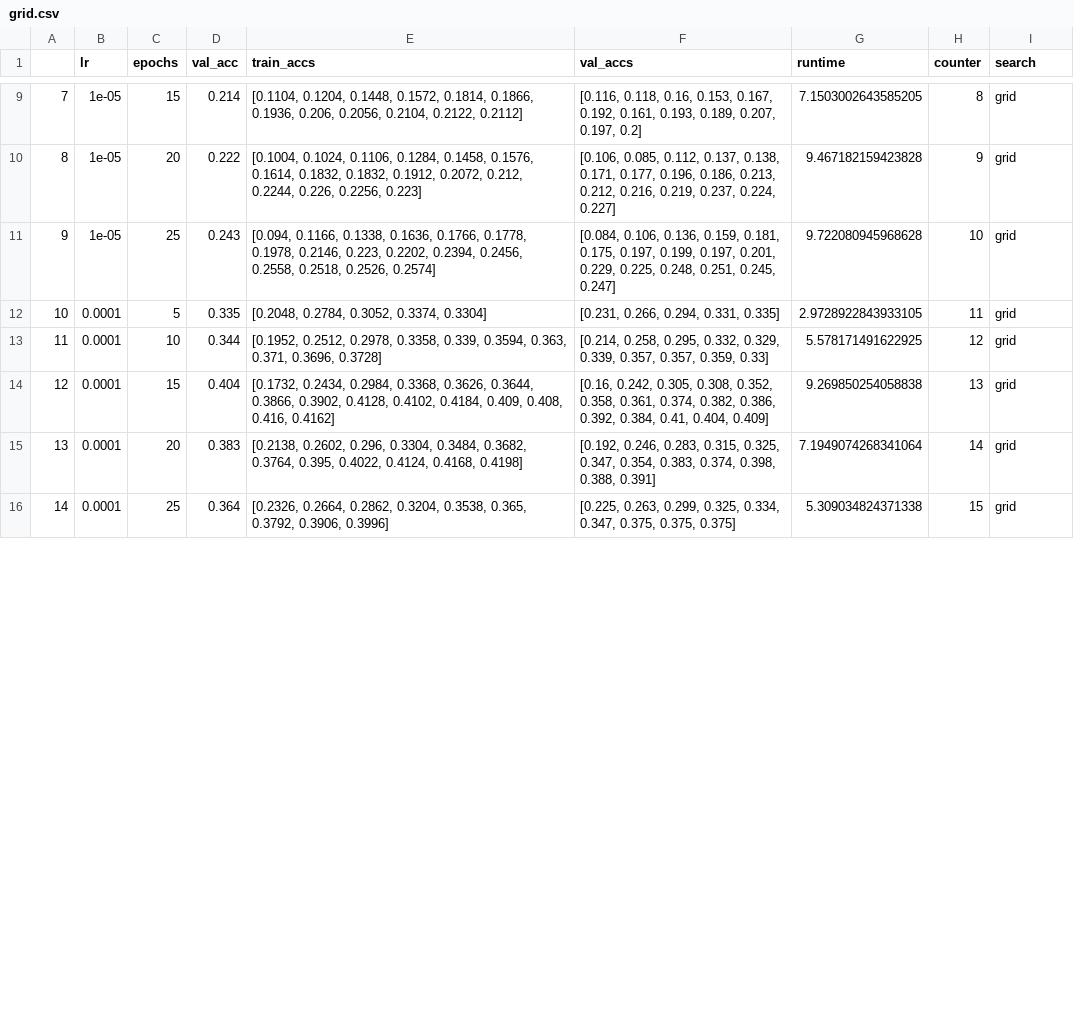
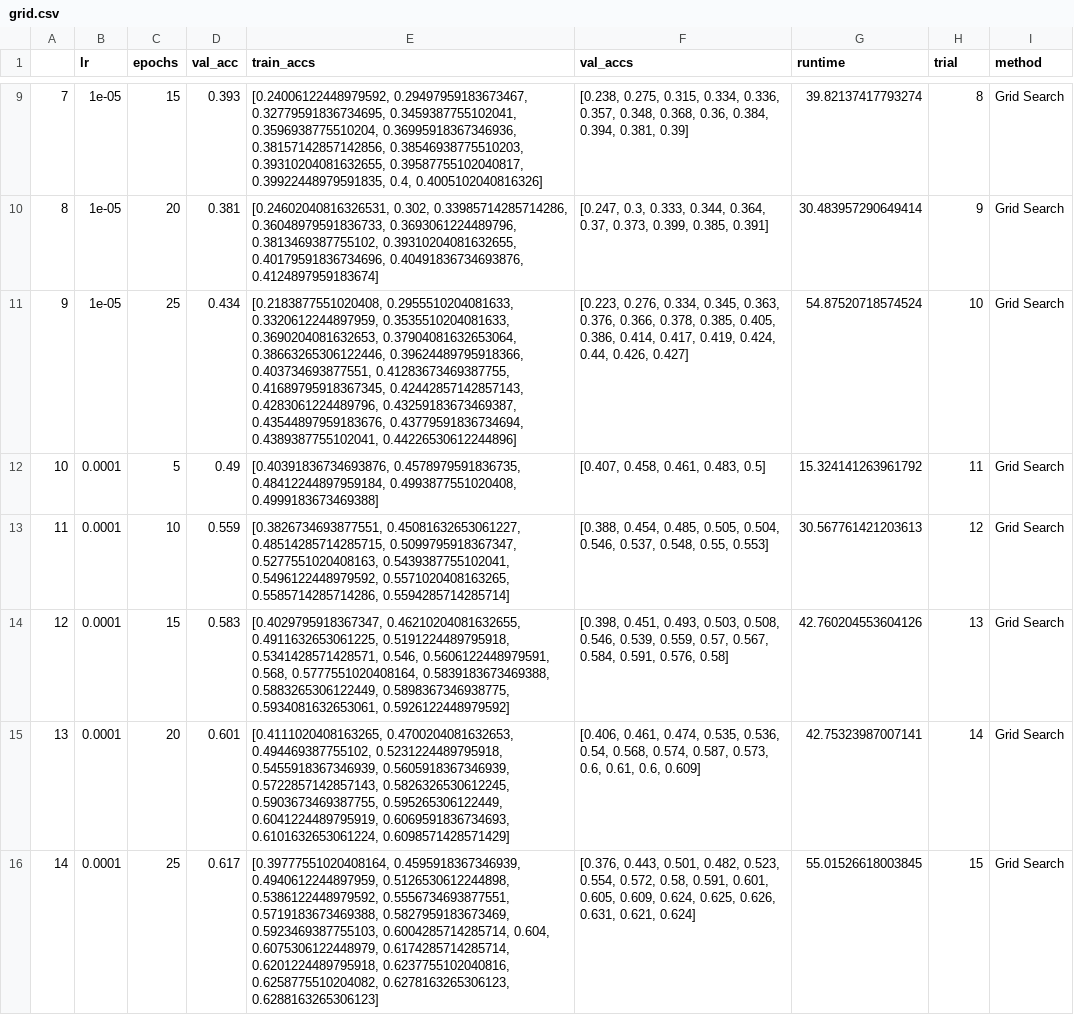
Before and after one commit to JaxRaffnix/Optimierungsverfahren, a CSV file: results/grid.csv, drawn as a sheet; only a part is shown, gaps mark what is left out; the diff covers the shown part only.

```diff
--- a/results/grid.csv
+++ b/results/grid.csv
@@ -1 +1 @@
-,lr,epochs,val_acc,train_accs,val_accs,runtime,counter,search
+,lr,epochs,val_acc,train_accs,val_accs,runtime,trial,method
@@ -9,8 +9,8 @@
-7,1e-05,15,0.214,"[0.1104, 0.1204, 0.1448, 0.1572, 0.1814, 0.1866, 0.1936, 0.206, 0.2056, 0.2104, 0.2122, 0.2112]","[0.116, 0.118, 0.16, 0.153, 0.167, 0.192, 0.161, 0.193, 0.189, 0.207, 0.197, 0.2]",7.1503002643585205,8,grid
-8,1e-05,20,0.222,"[0.1004, 0.1024, 0.1106, 0.1284, 0.1458, 0.1576, 0.1614, 0.1832, 0.1832, 0.1912, 0.2072, 0.212, 0.2244, 0.226, 0.2256, 0.223]","[0.106, 0.085, 0.112, 0.137, 0.138, 0.171, 0.177, 0.196, 0.186, 0.213, 0.212, 0.216, 0.219, 0.237, 0.224, 0.227]",9.467182159423828,9,grid
-9,1e-05,25,0.243,"[0.094, 0.1166, 0.1338, 0.1636, 0.1766, 0.1778, 0.1978, 0.2146, 0.223, 0.2202, 0.2394, 0.2456, 0.2558, 0.2518, 0.2526, 0.2574]","[0.084, 0.106, 0.136, 0.159, 0.181, 0.175, 0.197, 0.199, 0.197, 0.201, 0.229, 0.225, 0.248, 0.251, 0.245, 0.247]",9.722080945968628,10,grid
-10,0.0001,5,0.335,"[0.2048, 0.2784, 0.3052, 0.3374, 0.3304]","[0.231, 0.266, 0.294, 0.331, 0.335]",2.9728922843933105,11,grid
-11,0.0001,10,0.344,"[0.1952, 0.2512, 0.2978, 0.3358, 0.339, 0.3594, 0.363, 0.371, 0.3696, 0.3728]","[0.214, 0.258, 0.295, 0.332, 0.329, 0.339, 0.357, 0.357, 0.359, 0.33]",5.578171491622925,12,grid
-12,0.0001,15,0.404,"[0.1732, 0.2434, 0.2984, 0.3368, 0.3626, 0.3644, 0.3866, 0.3902, 0.4128, 0.4102, 0.4184, 0.409, 0.408, 0.416, 0.4162]","[0.16, 0.242, 0.305, 0.308, 0.352, 0.358, 0.361, 0.374, 0.382, 0.386, 0.392, 0.384, 0.41, 0.404, 0.409]",9.269850254058838,13,grid
-13,0.0001,20,0.383,"[0.2138, 0.2602, 0.296, 0.3304, 0.3484, 0.3682, 0.3764, 0.395, 0.4022, 0.4124, 0.4168, 0.4198]","[0.192, 0.246, 0.283, 0.315, 0.325, 0.347, 0.354, 0.383, 0.374, 0.398, 0.388, 0.391]",7.1949074268341064,14,grid
-14,0.0001,25,0.364,"[0.2326, 0.2664, 0.2862, 0.3204, 0.3538, 0.365, 0.3792, 0.3906, 0.3996]","[0.225, 0.263, 0.299, 0.325, 0.334, 0.347, 0.375, 0.375, 0.375]",5.309034824371338,15,grid
+7,1e-05,15,0.393,"[0.24006122448979592, 0.29497959183673467, 0.32779591836734695, 0.3459387755102041, 0.3596938775510204, 0.36995918367346936, 0.38157142857142856, 0.38546938775510203, 0.39310204081632655, 0.39587755102040817, 0.39922448979591835, 0.4, 0.4005102040816326]","[0.238, 0.275, 0.315, 0.334, 0.336, 0.357, 0.348, 0.368, 0.36, 0.384, 0.394, 0.381, 0.39]",39.82137417793274,8,Grid Search
+8,1e-05,20,0.381,"[0.24602040816326531, 0.302, 0.33985714285714286, 0.36048979591836733, 0.3693061224489796, 0.3813469387755102, 0.39310204081632655, 0.40179591836734696, 0.40491836734693876, 0.4124897959183674]","[0.247, 0.3, 0.333, 0.344, 0.364, 0.37, 0.373, 0.399, 0.385, 0.391]",30.483957290649414,9,Grid Search
+9,1e-05,25,0.434,"[0.2183877551020408, 0.2955510204081633, 0.3320612244897959, 0.3535510204081633, 0.3690204081632653, 0.37904081632653064, 0.38663265306122446, 0.39624489795918366, 0.403734693877551, 0.41283673469387755, 0.41689795918367345, 0.42442857142857143, 0.4283061224489796, 0.43259183673469387, 0.43544897959183676, 0.43779591836734694, 0.4389387755102041, 0.44226530612244896]","[0.223, 0.276, 0.334, 0.345, 0.363, 0.376, 0.366, 0.378, 0.385, 0.405, 0.386, 0.414, 0.417, 0.419, 0.424, 0.44, 0.426, 0.427]",54.87520718574524,10,Grid Search
+10,0.0001,5,0.49,"[0.40391836734693876, 0.4578979591836735, 0.48412244897959184, 0.4993877551020408, 0.4999183673469388]","[0.407, 0.458, 0.461, 0.483, 0.5]",15.324141263961792,11,Grid Search
+11,0.0001,10,0.559,"[0.3826734693877551, 0.45081632653061227, 0.48514285714285715, 0.5099795918367347, 0.5277551020408163, 0.5439387755102041, 0.5496122448979592, 0.5571020408163265, 0.5585714285714286, 0.5594285714285714]","[0.388, 0.454, 0.485, 0.505, 0.504, 0.546, 0.537, 0.548, 0.55, 0.553]",30.567761421203613,12,Grid Search
+12,0.0001,15,0.583,"[0.4029795918367347, 0.46210204081632655, 0.4911632653061225, 0.5191224489795918, 0.5341428571428571, 0.546, 0.5606122448979591, 0.568, 0.5777551020408164, 0.5839183673469388, 0.5883265306122449, 0.5898367346938775, 0.5934081632653061, 0.5926122448979592]","[0.398, 0.451, 0.493, 0.503, 0.508, 0.546, 0.539, 0.559, 0.57, 0.567, 0.584, 0.591, 0.576, 0.58]",42.760204553604126,13,Grid Search
+13,0.0001,20,0.601,"[0.4111020408163265, 0.4700204081632653, 0.494469387755102, 0.5231224489795918, 0.5455918367346939, 0.5605918367346939, 0.5722857142857143, 0.5826326530612245, 0.5903673469387755, 0.595265306122449, 0.6041224489795919, 0.6069591836734693, 0.6101632653061224, 0.6098571428571429]","[0.406, 0.461, 0.474, 0.535, 0.536, 0.54, 0.568, 0.574, 0.587, 0.573, 0.6, 0.61, 0.6, 0.609]",42.75323987007141,14,Grid Search
+14,0.0001,25,0.617,"[0.39777551020408164, 0.4595918367346939, 0.4940612244897959, 0.5126530612244898, 0.5386122448979592, 0.5556734693877551, 0.5719183673469388, 0.5827959183673469, 0.5923469387755103, 0.6004285714285714, 0.604, 0.6075306122448979, 0.6174285714285714, 0.6201224489795918, 0.6237755102040816, 0.6258775510204082, 0.6278163265306123, 0.6288163265306123]","[0.376, 0.443, 0.501, 0.482, 0.523, 0.554, 0.572, 0.58, 0.591, 0.601, 0.605, 0.609, 0.624, 0.625, 0.626, 0.631, 0.621, 0.624]",55.01526618003845,15,Grid Search
```
Also changed, not shown: 85 edited cells elsewhere in this file, results/bayesian.csv, results/random.csv, 9 other files.
